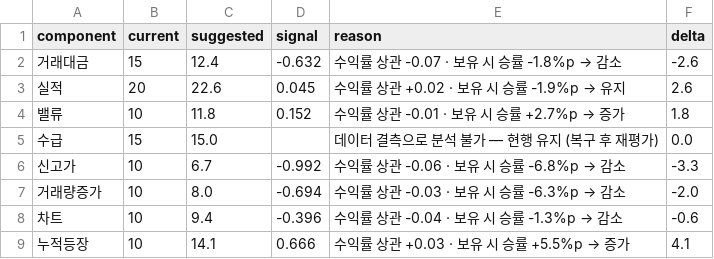
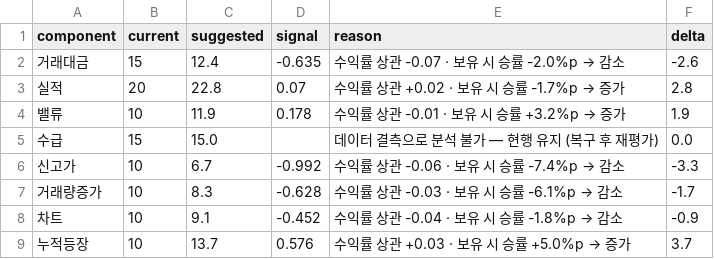
Before and after one commit to perseus2133-ai/volume-radar, a CSV file: data/optimizer/weight_suggestions.csv, drawn as a sheet.

```diff
--- a/data/optimizer/weight_suggestions.csv
+++ b/data/optimizer/weight_suggestions.csv
@@ -1,9 +1,9 @@
 component,current,suggested,signal,reason,delta
-거래대금,15,12.4,-0.632,수익률 상관 -0.07 · 보유 시 승률 -1.8%p → 감소,-2.6
-실적,20,22.6,0.045,수익률 상관 +0.02 · 보유 시 승률 -1.9%p → 유지,2.6
-밸류,10,11.8,0.152,수익률 상관 -0.01 · 보유 시 승률 +2.7%p → 증가,1.8
+거래대금,15,12.4,-0.635,수익률 상관 -0.07 · 보유 시 승률 -2.0%p → 감소,-2.6
+실적,20,22.8,0.07,수익률 상관 +0.02 · 보유 시 승률 -1.7%p → 증가,2.8
+밸류,10,11.9,0.178,수익률 상관 -0.01 · 보유 시 승률 +3.2%p → 증가,1.9
 수급,15,15.0,,데이터 결측으로 분석 불가 — 현행 유지 (복구 후 재평가),0.0
-신고가,10,6.7,-0.992,수익률 상관 -0.06 · 보유 시 승률 -6.8%p → 감소,-3.3
-거래량증가,10,8.0,-0.694,수익률 상관 -0.03 · 보유 시 승률 -6.3%p → 감소,-2.0
-차트,10,9.4,-0.396,수익률 상관 -0.04 · 보유 시 승률 -1.3%p → 감소,-0.6
-누적등장,10,14.1,0.666,수익률 상관 +0.03 · 보유 시 승률 +5.5%p → 증가,4.1
+신고가,10,6.7,-0.992,수익률 상관 -0.06 · 보유 시 승률 -7.4%p → 감소,-3.3
+거래량증가,10,8.3,-0.628,수익률 상관 -0.03 · 보유 시 승률 -6.1%p → 감소,-1.7
+차트,10,9.1,-0.452,수익률 상관 -0.04 · 보유 시 승률 -1.8%p → 감소,-0.9
+누적등장,10,13.7,0.576,수익률 상관 +0.03 · 보유 시 승률 +5.0%p → 증가,3.7
```
Also changed, not shown: data/optimizer/component_performance.csv, data/optimizer/correlation_matrix.csv, 9 other files.
